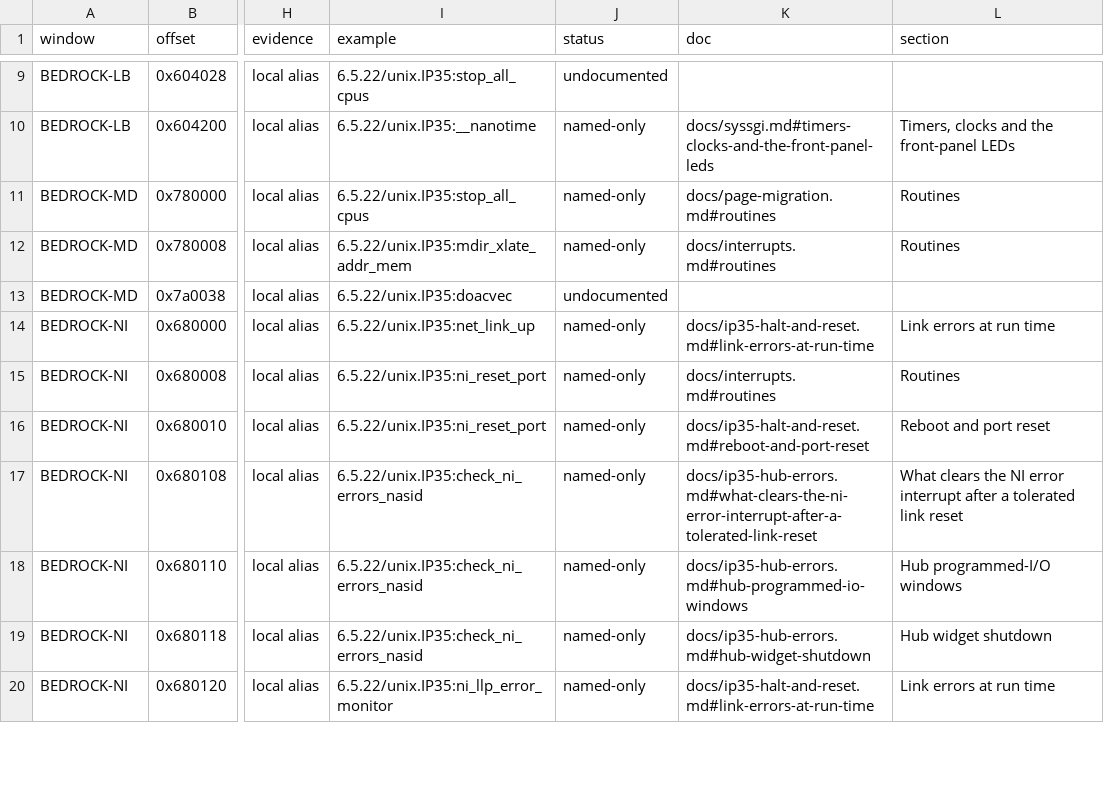
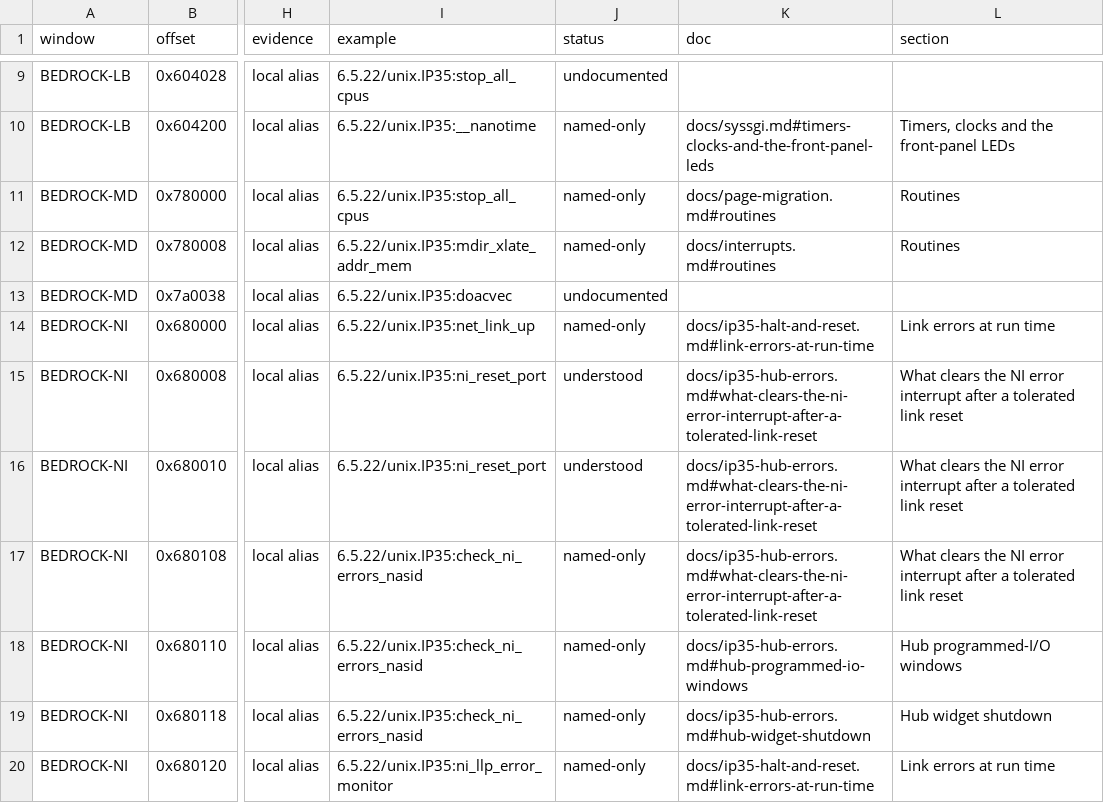
Before and after one commit to jamesbraid/kudzu, a TSV file: docs/inventory/mmio.tsv, drawn as a sheet; only a part is shown, gaps mark what is left out; the diff names each change by its address in the sheet, - before the commit and + after, or states it on an @@ line.

Commit message:
inventory: regenerate the ioctl and mmio tables
Regenerated from the docs commit before this one. The ioctl table goes
from 2 understood rows of 7 to 7 of 7: the five PCI bridge requests
credit the new IP27 handler entry. The mmio table goes from 2 understood
rows of 176 to 4: the two network interface reset words gain entries
whose subject is the register. The functions, binaries and coverage
tables move with the regeneration, including one more understood
function row (pcibr_ioctl in 6.5.30/unix.IP27).

```diff
--- a/docs/inventory/mmio.tsv
+++ b/docs/inventory/mmio.tsv
-J15:J16 (status): named-only
+J15:J16 (status): understood
-K15 (doc): docs/interrupts.md#routines
+K15 (doc): docs/ip35-hub-errors.md#what-clears-the-ni-error-interrupt-after-a-tolerated-link-reset
-L15 (section): Routines
+L15 (section): What clears the NI error interrupt after a tolerated link reset
-K16 (doc): docs/ip35-halt-and-reset.md#reboot-and-port-reset
+K16 (doc): docs/ip35-hub-errors.md#what-clears-the-ni-error-interrupt-after-a-tolerated-link-reset
-L16 (section): Reboot and port reset
+L16 (section): What clears the NI error interrupt after a tolerated link reset
```
Also changed, not shown: docs/inventory/ioctls.tsv, docs/inventory/summary.tsv, 3 other files.
